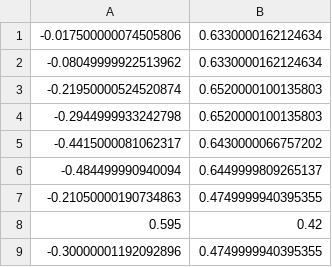
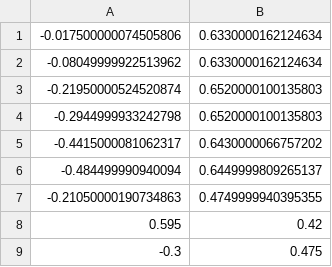
Before and after one commit to KeioRoboticsAssociation/Catch2023_hichewns, a CSV file: csv/re_shooting_red.csv, drawn as a sheet.

```diff
--- a/csv/re_shooting_red.csv
+++ b/csv/re_shooting_red.csv
@@ -8,2 +8,2 @@
 0.595,0.42
--0.30000001192092896,0.4749999940395355
+-0.3,0.475
```
Also changed, not shown: 2 other files.
